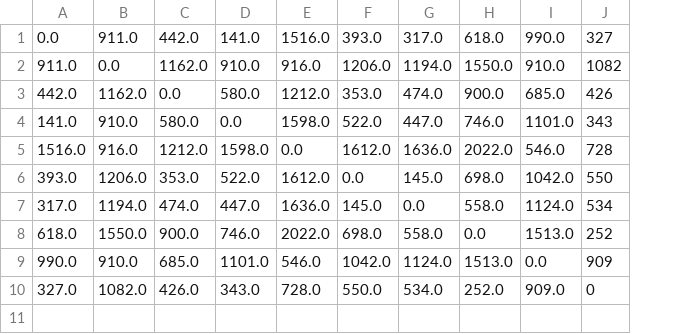
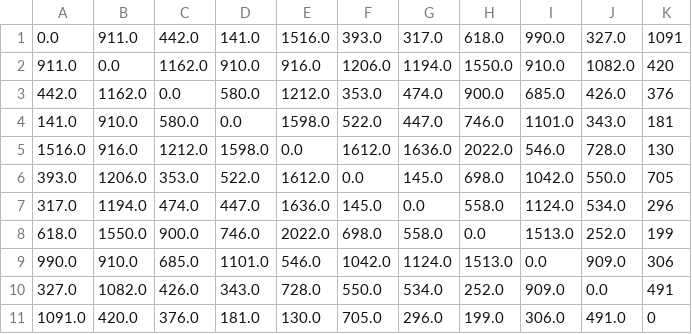
Before and after one commit to elsa199/Bootcamp3_python_Tourism-system, a CSV file: data/distances.csv, drawn as a sheet; removed rows and columns are numbered as before the commit, all else as after; the diff names each change by its address in the sheet, - before the commit and + after, or states it on an @@ line.

Commit message:
new dataset

```diff
--- a/data/distances.csv
+++ b/data/distances.csv
-column J, rows 1-10: 327 | 1082 | 426 | 343 | 728 | 550 | 534 | 252 | 909 | 0
+column J, rows 1-10: 327.0 | 1082.0 | 426.0 | 343.0 | 728.0 | 550.0 | 534.0 | 252.0 | 909.0 | 0.0
+column K, rows 1-10: 1091 | 420 | 376 | 181 | 130 | 705 | 296 | 199 | 306 | 491
+row 11: 1091.0 | 420.0 | 376.0 | 181.0 | 130.0 | 705.0 | 296.0 | 199.0 | 306.0 | 491.0 | 0
```
Also changed, not shown: data/tourists.csv, 2 other files.
